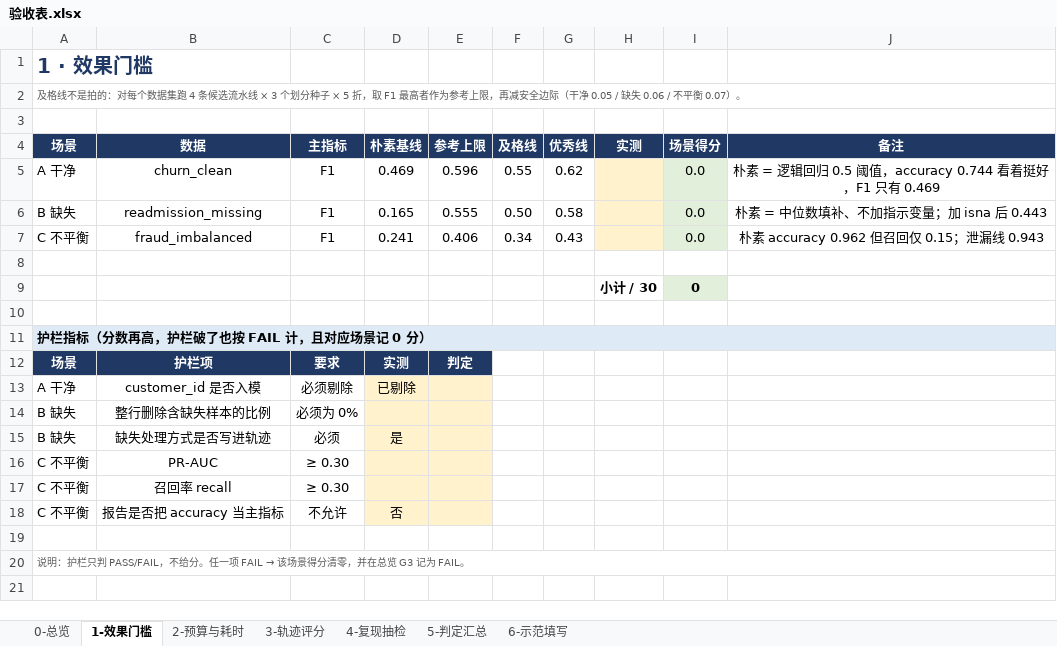
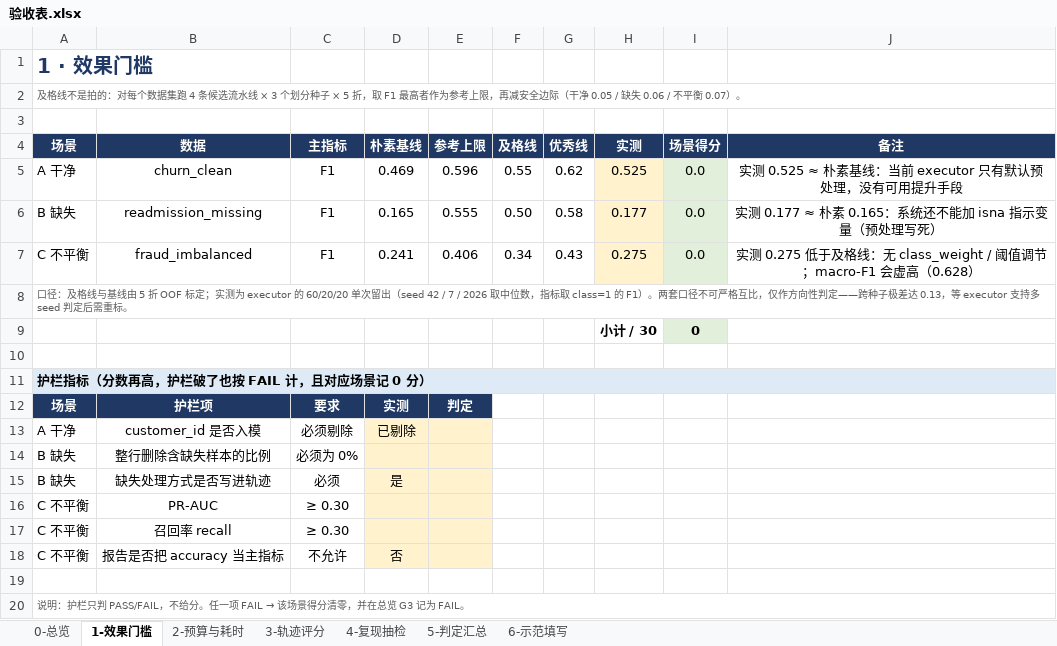
Before and after one commit to Elio896/AutoResearch, an Excel workbook: docs/交付包/02-验收/验收表.xlsx, sheet 1-效果门槛, drawn as a sheet; values as stored, in another font and other column widths than the file's, no borders; conditional formats not drawn; the diff names each change by its address in the sheet, - before the commit and + after, or states it on an @@ line.

```diff
--- a/docs/交付包/02-验收/验收表.xlsx (sheet 1-效果门槛)
+++ b/docs/交付包/02-验收/验收表.xlsx (sheet 1-效果门槛)
-H5 (实测): (empty)
+H5 (实测): 0.525
-J5 (备注): 朴素 = 逻辑回归 0.5 阈值，accuracy 0.744 看着挺好，F1 只有 0.469
+J5 (备注): 实测 0.525 ≈ 朴素基线：当前 executor 只有默认预处理，没有可用提升手段
-H6 (实测): (empty)
+H6 (实测): 0.177
-J6 (备注): 朴素 = 中位数填补、不加指示变量；加 isna 后 0.443
+J6 (备注): 实测 0.177 ≈ 朴素 0.165：系统还不能加 isna 指示变量（预处理写死）
-H7 (实测): (empty)
+H7 (实测): 0.275
-J7 (备注): 朴素 accuracy 0.962 但召回仅 0.15；泄漏线 0.943
+J7 (备注): 实测 0.275 低于及格线：无 class_weight / 阈值调节；macro-F1 会虚高（0.628）
-A8 (场景): (empty)
+A8 (场景): 口径：及格线与基线由 5 折 OOF 标定；实测为 executor 的 60/20/20 单次留出（seed 42 / 7 / 2026 取中位数，指标取 class=1 的 F1）。两套口径不可严格互比，仅作方向性判定——跨种子极差达 0.13，等 executor 支持多 seed 判定后需重标。
+A8:J8 merged
```
Also changed, not shown: sheet 0-总览, sheet 5-判定汇总, 2 other files.
